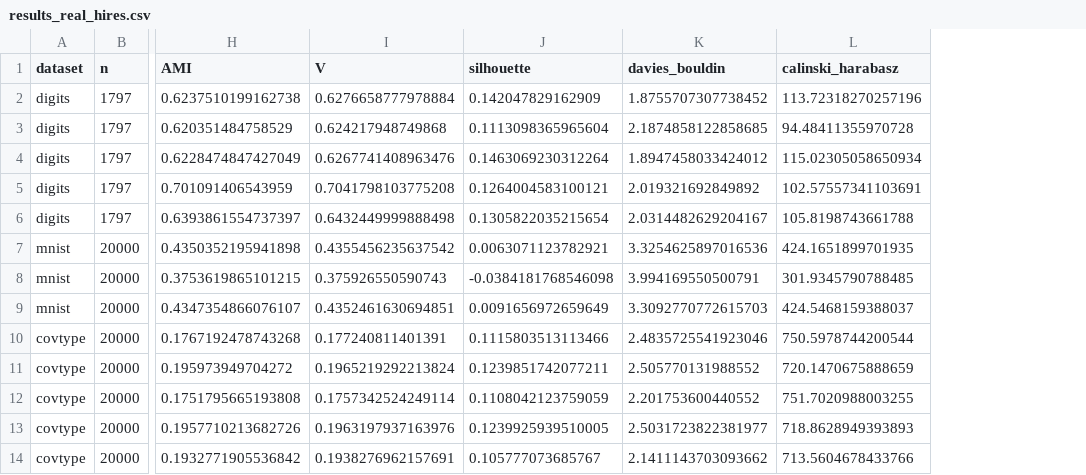
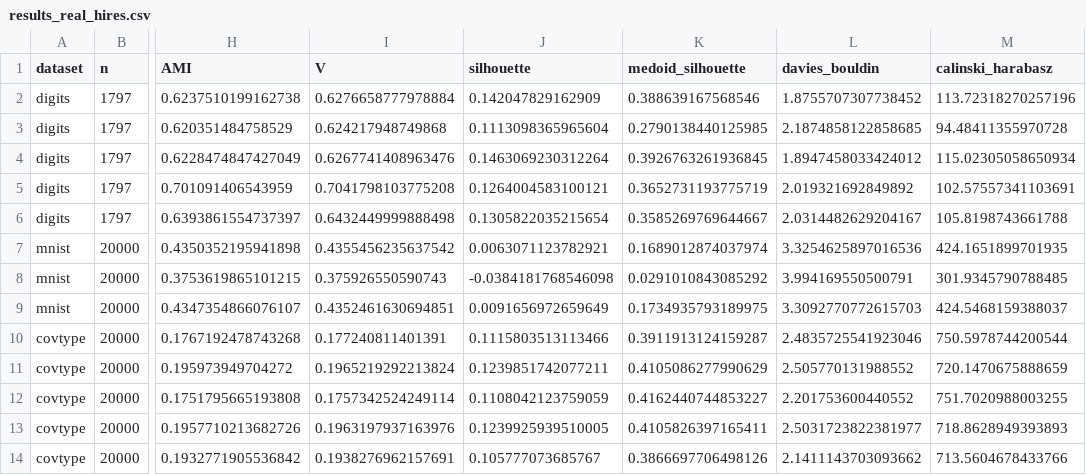
Before and after one commit to ilgrad/betula-cluster, a CSV file: bench/results_real_hires.csv, drawn as a sheet; only a part is shown, gaps mark what is left out; the diff names each change by its address in the sheet, - before the commit and + after, or states it on an @@ line.

```diff
--- a/bench/results_real_hires.csv
+++ b/bench/results_real_hires.csv
+column K (medoid_silhouette), rows 2-14: 0.388639167568546 | 0.2790138440125985 | 0.3926763261936845 | 0.3652731193775719 | 0.3585269769644667 | 0.1689012874037974 | 0.0291010843085292 | 0.1734935793189975 | 0.3911913124159287 | 0.4105086277990629 | 0.4162440744853227 | 0.4105826397165411 | 0.3866697706498126
```
Also changed, not shown: bench/results_memory.csv, bench/results_quality.csv, 15 other files.
